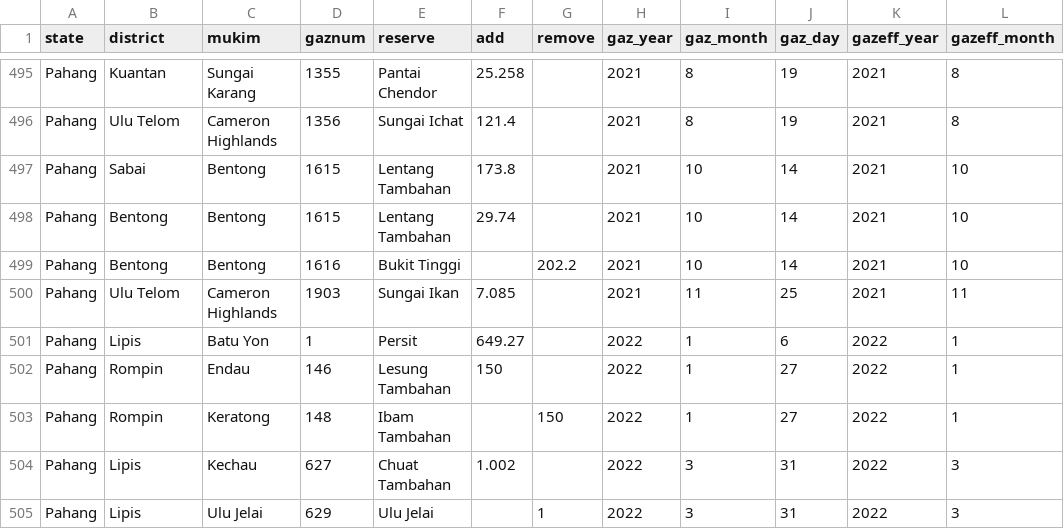
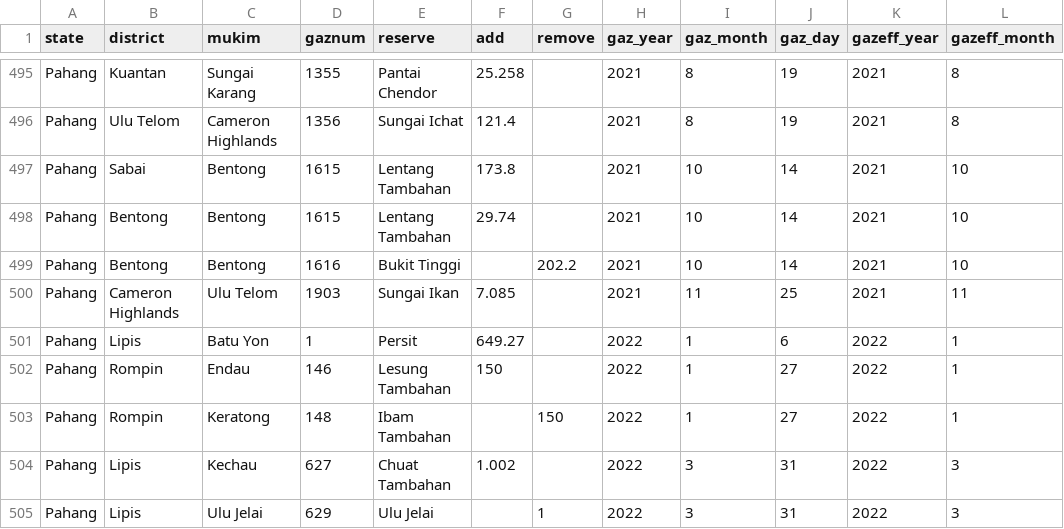
Before and after one commit to yhlreporter/fate-of-our-forests, a CSV file: gazettes_20260806.csv, drawn as a sheet; only a part is shown, gaps mark what is left out; the diff names each change by its address in the sheet, - before the commit and + after, or states it on an @@ line.

Commit message:
Update gazettes_20260806.csv

```diff
--- a/gazettes_20260806.csv
+++ b/gazettes_20260806.csv
-B500 (district): Ulu Telom
+B500 (district): Cameron Highlands
-C500 (mukim): Cameron Highlands
+C500 (mukim): Ulu Telom
```
